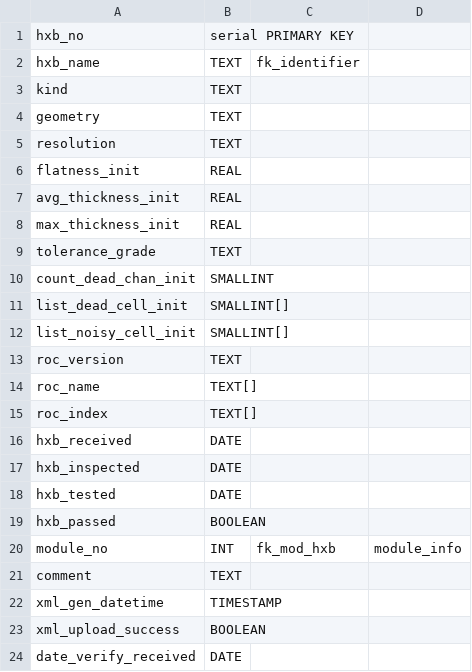
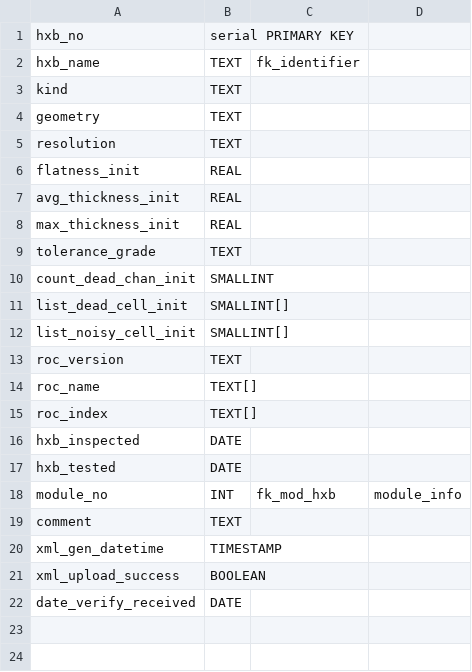
Before and after one commit to cmu-hgc-mac/HGC_DB_postgres, a CSV file: dbase_info/postgres_tables/hexaboard.csv, drawn as a sheet; the diff names each change by its address in the sheet, - before the commit and + after, or states it on an @@ line.

```diff
--- a/dbase_info/postgres_tables/hexaboard.csv
+++ b/dbase_info/postgres_tables/hexaboard.csv
-row 16: hxb_received | DATE
-row 19: hxb_passed | BOOLEAN
```
Also changed, not shown: dbase_info/postgres_tables/baseplate.csv, dbase_info/postgres_tables/sensor.csv, 1 other file.
